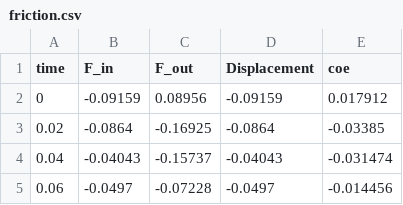
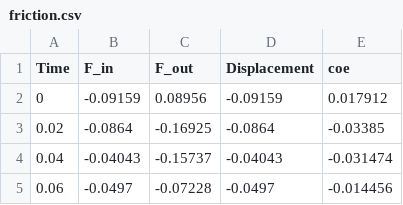
Before and after one commit to buy0range/code_internship, a CSV file: friction.csv, drawn as a sheet; only a part is shown.

```diff
--- a/friction.csv
+++ b/friction.csv
@@ -1,2 +1,2 @@
-time,F_in,F_out,Displacement,coe
+Time,F_in,F_out,Displacement,coe
 0,-0.09159,0.08956,-0.09159,0.017912
```
Also changed, not shown: 2 other files.
